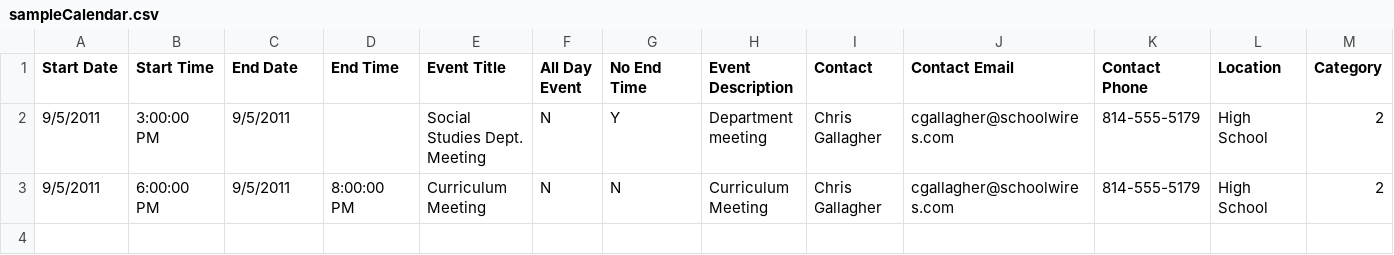
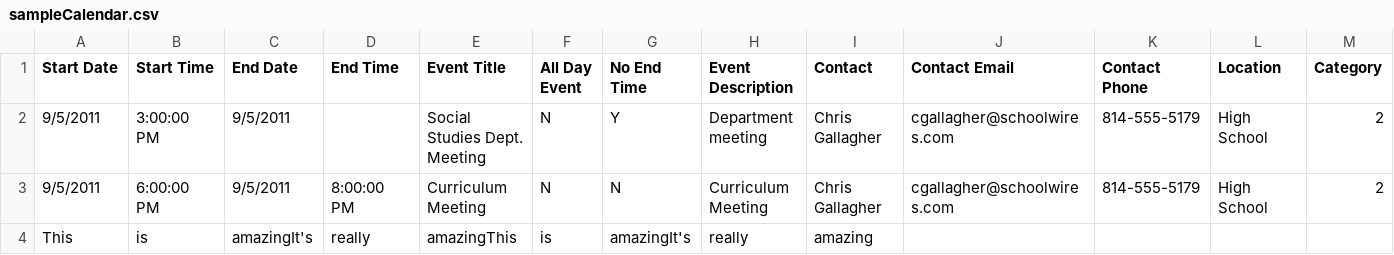
Before and after one commit to tchen00/MKS21X-FinalProject, a CSV file: CSVTesting/sampleCalendar.csv, drawn as a sheet; only a part is shown; rows hold the shown columns only; the diff names each change by its address in the sheet, - before the commit and + after, or states it on an @@ line.

Commit message:
changes to calendar

```diff
--- a/CSVTesting/sampleCalendar.csv
+++ b/CSVTesting/sampleCalendar.csv
+row 4: This | is | amazingIt's | really | amazingThis | is | amazingIt's | really | amazing
```
